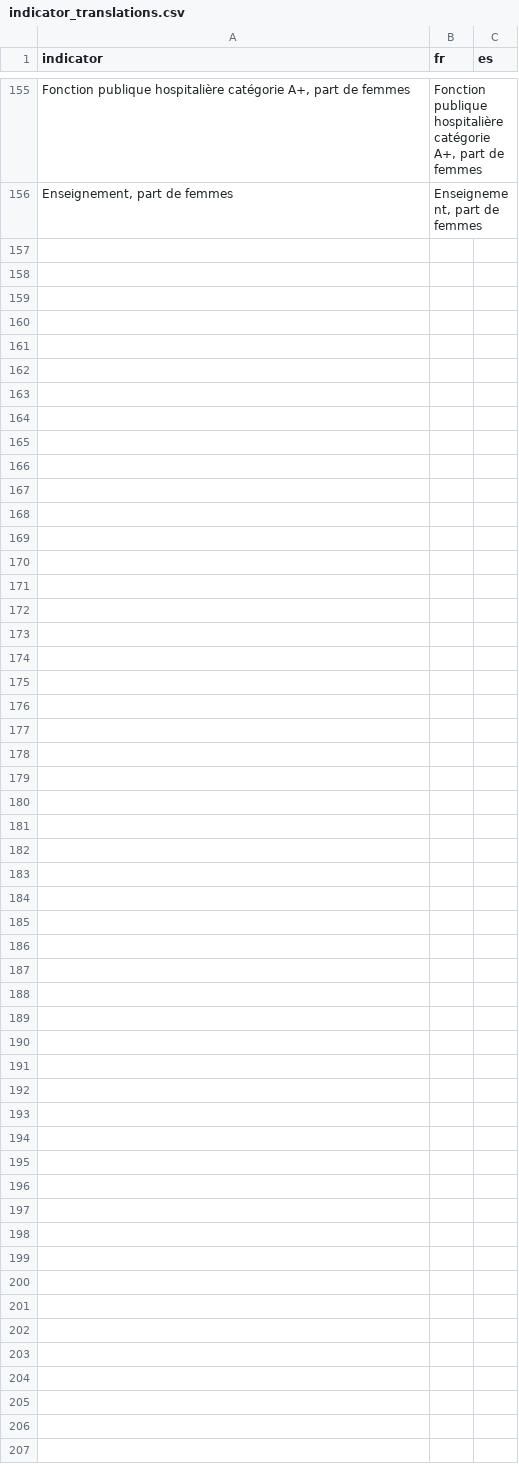
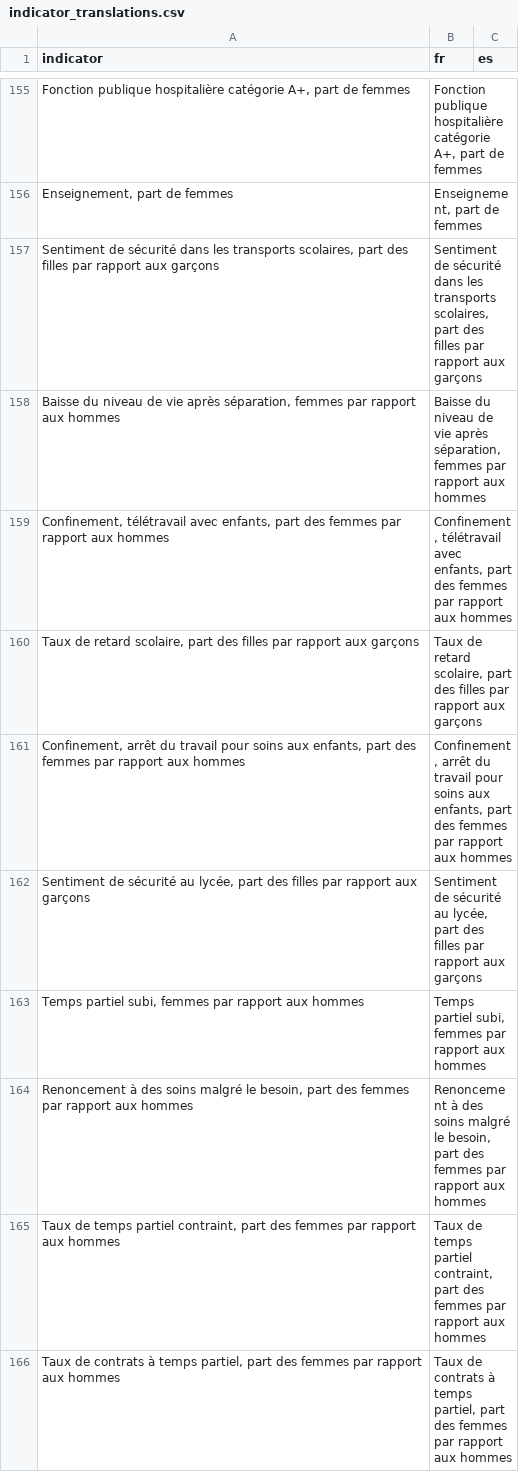
Before and after one commit to jimenaRL/murs_invisibles_v2, a CSV file: data/sources/ALICE/secretariat_2022/indicator_translations.csv, drawn as a sheet; only a part is shown, gaps mark what is left out; the diff covers the shown part only; the diff names each change by its address in the sheet, - before the commit and + after, or states it on an @@ line.

Commit message:
update ALICE data

```diff
--- a/data/sources/ALICE/secretariat_2022/indicator_translations.csv
+++ b/data/sources/ALICE/secretariat_2022/indicator_translations.csv
+row 157: Sentiment de sécurité dans les transports scolaires, part des filles par rapport aux garçons | Sentiment de sécurité dans les transports scolaires, part des filles par rapport aux garçons
+row 158: Baisse du niveau de vie après séparation, femmes par rapport aux hommes | Baisse du niveau de vie après séparation, femmes par rapport aux hommes
+row 159: Confinement, télétravail avec enfants, part des femmes par rapport aux hommes | Confinement, télétravail avec enfants, part des femmes par rapport aux hommes
+row 160: Taux de retard scolaire, part des filles par rapport aux garçons | Taux de retard scolaire, part des filles par rapport aux garçons
+row 161: Confinement, arrêt du travail pour soins aux enfants, part des femmes par rapport aux hommes | Confinement, arrêt du travail pour soins aux enfants, part des femmes par rapport aux hommes
+row 162: Sentiment de sécurité au lycée, part des filles par rapport aux garçons | Sentiment de sécurité au lycée, part des filles par rapport aux garçons
+row 163: Temps partiel subi, femmes par rapport aux hommes | Temps partiel subi, femmes par rapport aux hommes
+row 164: Renoncement à des soins malgré le besoin, part des femmes par rapport aux hommes | Renoncement à des soins malgré le besoin, part des femmes par rapport aux hommes
+row 165: Taux de temps partiel contraint, part des femmes par rapport aux hommes | Taux de temps partiel contraint, part des femmes par rapport aux hommes
+row 166: Taux de contrats à temps partiel, part des femmes par rapport aux hommes | Taux de contrats à temps partiel, part des femmes par rapport aux hommes
```
Also changed, not shown: 19 added rows elsewhere in this file, 3 other files.
